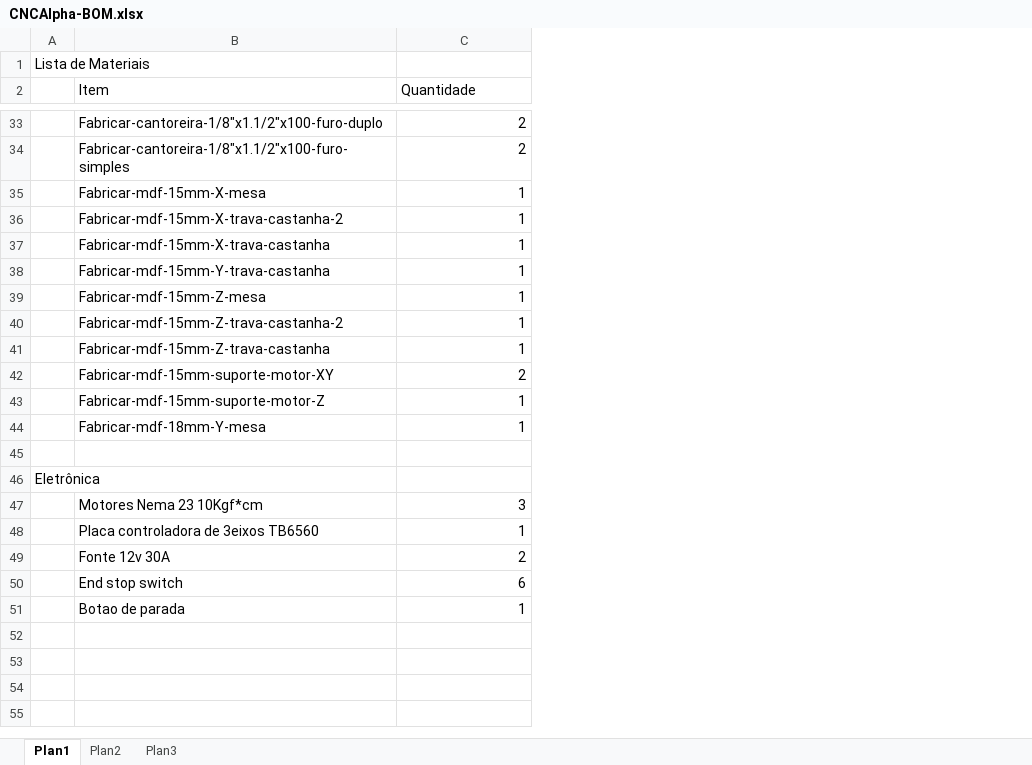
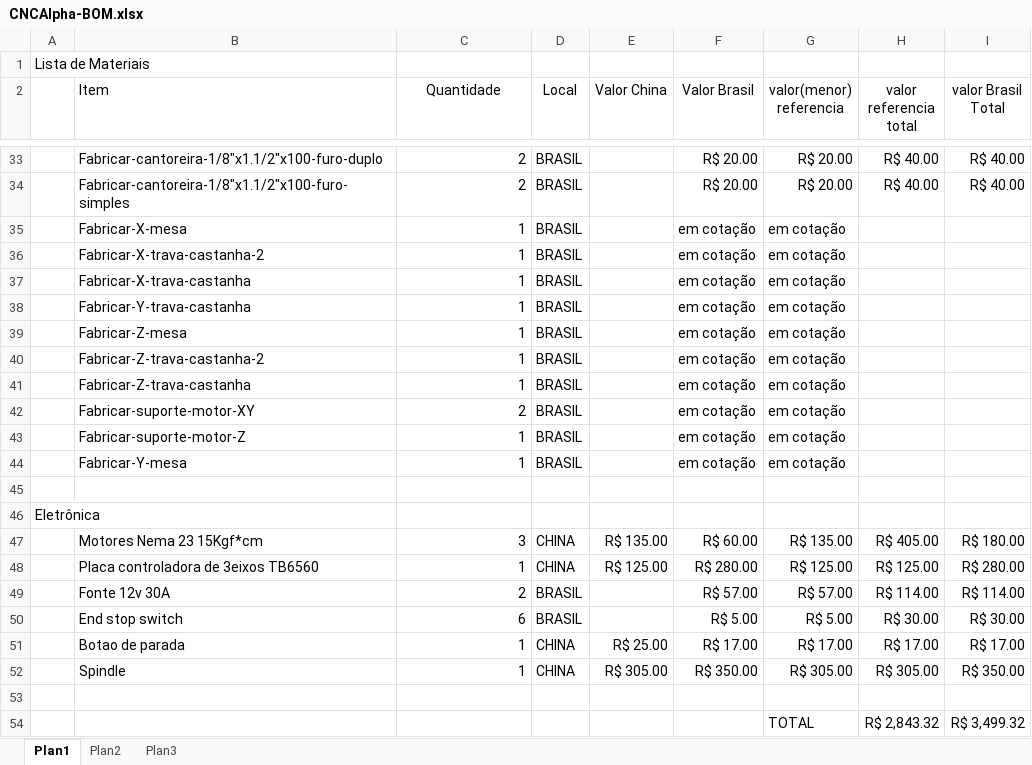
Before and after one commit to danielrodrigues83/CNCAlpha, an Excel workbook: CNCAlpha-BOM.xlsx, sheet Plan1, drawn as a sheet; only a part is shown, gaps mark what is left out; values as stored, in another font and other column widths than the file's, no borders; the diff covers the shown part only; the diff names each change by its address in the sheet, - before the commit and + after, or states it on an @@ line.

Commit message:
inclusão de valores aproximados Brasil e China

```diff
--- a/CNCAlpha-BOM.xlsx (sheet Plan1)
+++ b/CNCAlpha-BOM.xlsx (sheet Plan1)
+column D (Local), rows 33-51: BRASIL | BRASIL | BRASIL | BRASIL | BRASIL | BRASIL | BRASIL | BRASIL | BRASIL | BRASIL | BRASIL | BRASIL |  |  | CHINA | CHINA | BRASIL | BRASIL | CHINA
+column E (Valor China), rows 47-51: R$ 135.00 | R$ 125.00 |  |  | R$ 25.00
+column F (Valor Brasil), rows 33-51: R$ 20.00 | R$ 20.00 | em cotação | em cotação | em cotação | em cotação | em cotação | em cotação | em cotação | em cotação | em cotação | em cotação |  |  | R$ 60.00 | R$ 280.00 | R$ 57.00 | R$ 5.00 | R$ 17.00
+column G (valor(menor) referencia), rows 33-51: R$ 20.00 | R$ 20.00 | em cotação | em cotação | em cotação | em cotação | em cotação | em cotação | em cotação | em cotação | em cotação | em cotação |  |  | R$ 135.00 | R$ 125.00 | R$ 57.00 | R$ 5.00 | R$ 17.00
+column H (valor referencia total), rows 33-51: R$ 40.00 | R$ 40.00 |  |  |  |  |  |  |  |  |  |  |  |  | R$ 405.00 | R$ 125.00 | R$ 114.00 | R$ 30.00 | R$ 17.00
+column I (valor Brasil Total), rows 33-51: R$ 40.00 | R$ 40.00 |  |  |  |  |  |  |  |  |  |  |  |  | R$ 180.00 | R$ 280.00 | R$ 114.00 | R$ 30.00 | R$ 17.00
-C2 alignment: left
+C2 alignment: center
-B35 (Item): Fabricar-mdf-15mm-X-mesa
+B35 (Item): Fabricar-X-mesa
-B36 (Item): Fabricar-mdf-15mm-X-trava-castanha-2
+B36 (Item): Fabricar-X-trava-castanha-2
-B37 (Item): Fabricar-mdf-15mm-X-trava-castanha
+B37 (Item): Fabricar-X-trava-castanha
-B38 (Item): Fabricar-mdf-15mm-Y-trava-castanha
+B38 (Item): Fabricar-Y-trava-castanha
-B39 (Item): Fabricar-mdf-15mm-Z-mesa
+B39 (Item): Fabricar-Z-mesa
-B40 (Item): Fabricar-mdf-15mm-Z-trava-castanha-2
+B40 (Item): Fabricar-Z-trava-castanha-2
-B41 (Item): Fabricar-mdf-15mm-Z-trava-castanha
+B41 (Item): Fabricar-Z-trava-castanha
-B42 (Item): Fabricar-mdf-15mm-suporte-motor-XY
+B42 (Item): Fabricar-suporte-motor-XY
-B43 (Item): Fabricar-mdf-15mm-suporte-motor-Z
+B43 (Item): Fabricar-suporte-motor-Z
-B44 (Item): Fabricar-mdf-18mm-Y-mesa
+B44 (Item): Fabricar-Y-mesa
-B47 (Item): Motores Nema 23 10Kgf*cm
+B47 (Item): Motores Nema 23 15Kgf*cm
+row 52:  | Spindle | 1 | CHINA | R$ 305.00 | R$ 350.00 | R$ 305.00 | R$ 305.00 | R$ 350.00
+row 53: (empty)
+row 54:  |  |  |  |  |  | TOTAL | R$ 2,843.32 | R$ 3,499.32
```
Also changed, not shown: 1 edited cell elsewhere in this sheet.
